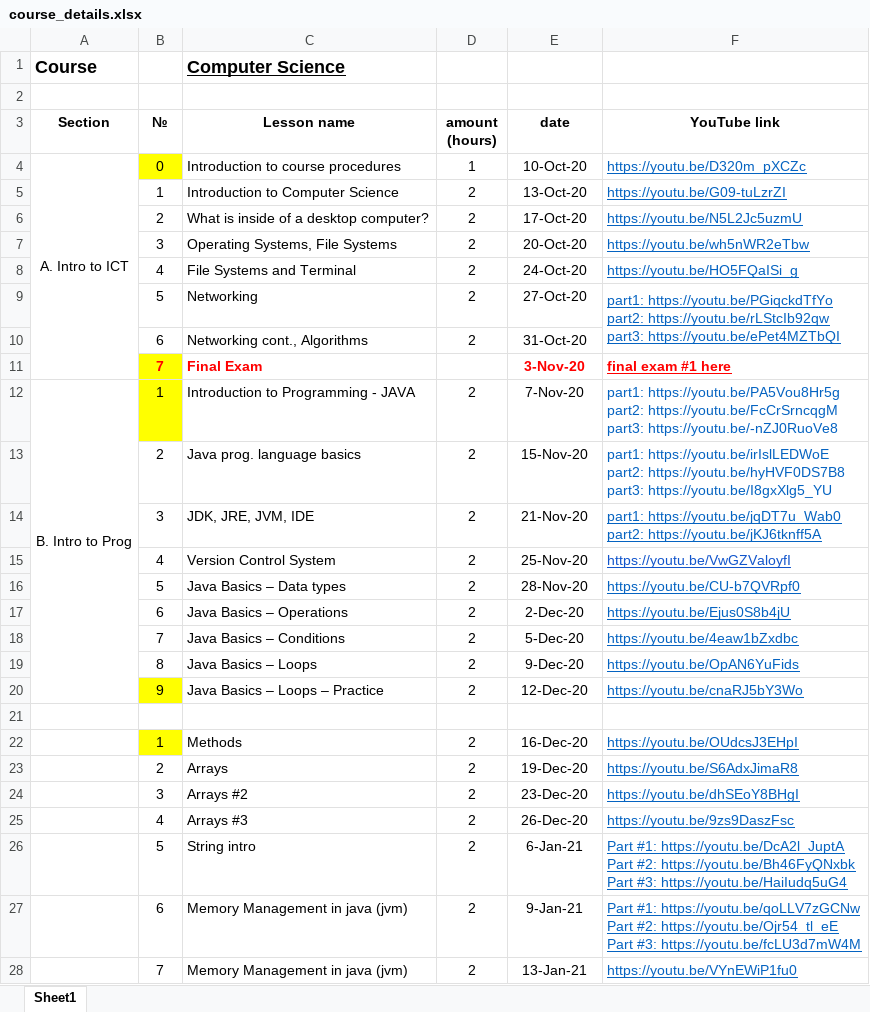
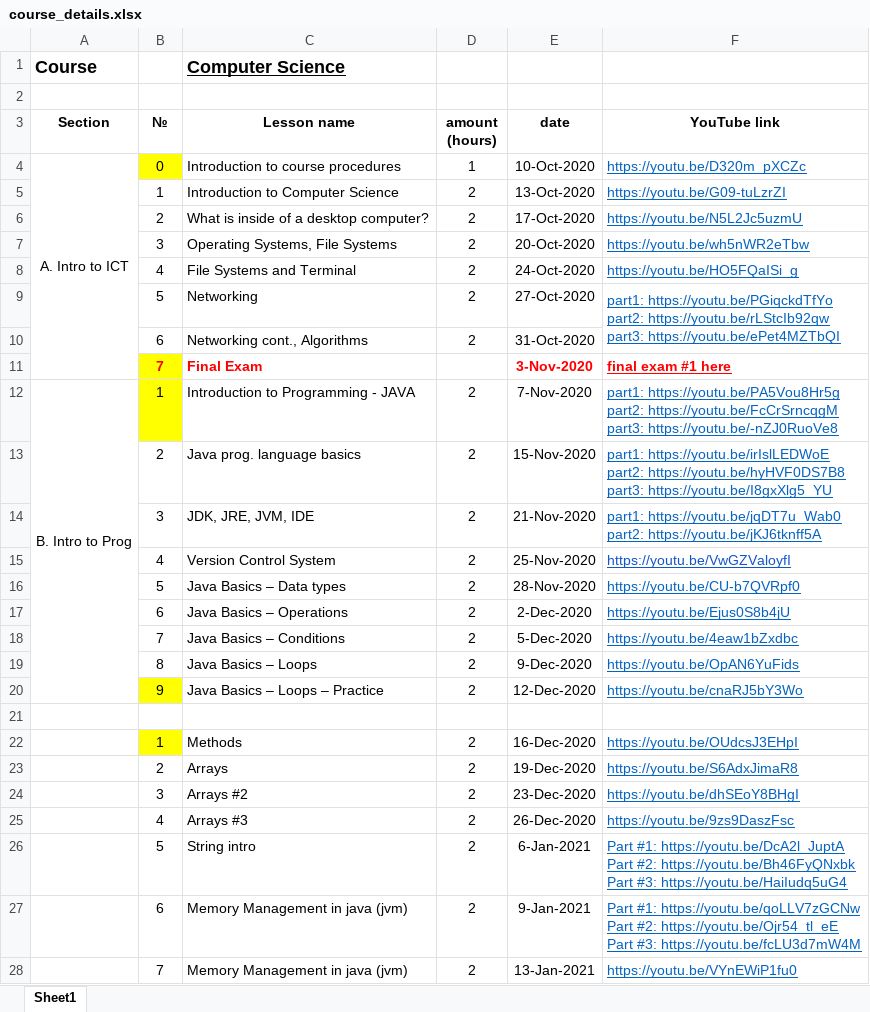
Before and after one commit to elvint14/java-course-2-classes, an Excel workbook: src/main/java/org/course/_syllabus/course_details.xlsx, sheet Sheet1, drawn as a sheet; only a part is shown; values as stored, in another font and other column widths than the file's, no borders; charts and pictures not drawn; the diff covers the shown part only; the diff names each change by its address in the sheet, - before the commit and + after, or states it on an @@ line.

Commit message:
lesson #33 excel syllabus updated

```diff
--- a/src/main/java/org/course/_syllabus/course_details.xlsx (sheet Sheet1)
+++ b/src/main/java/org/course/_syllabus/course_details.xlsx (sheet Sheet1)
-E4 (date): 10-Oct-20
+E4 (date): 10-Oct-2020
-E5 (date): 13-Oct-20
+E5 (date): 13-Oct-2020
-E6 (date): 17-Oct-20
+E6 (date): 17-Oct-2020
-E7 (date): 20-Oct-20
+E7 (date): 20-Oct-2020
-E8 (date): 24-Oct-20
+E8 (date): 24-Oct-2020
-E9 (date): 27-Oct-20
+E9 (date): 27-Oct-2020
-E10 (date): 31-Oct-20
+E10 (date): 31-Oct-2020
-E11 (date): 3-Nov-20
+E11 (date): 3-Nov-2020
-E12 (date): 7-Nov-20
+E12 (date): 7-Nov-2020
-F12:F13 underline: off
+F12:F13 underline: on
-E13 (date): 15-Nov-20
+E13 (date): 15-Nov-2020
-E14 (date): 21-Nov-20
+E14 (date): 21-Nov-2020
-E15 (date): 25-Nov-20
+E15 (date): 25-Nov-2020
-E16 (date): 28-Nov-20
+E16 (date): 28-Nov-2020
-E17 (date): 2-Dec-20
+E17 (date): 2-Dec-2020
-E18 (date): 5-Dec-20
+E18 (date): 5-Dec-2020
-E19 (date): 9-Dec-20
+E19 (date): 9-Dec-2020
-E20 (date): 12-Dec-20
+E20 (date): 12-Dec-2020
-E22 (date): 16-Dec-20
+E22 (date): 16-Dec-2020
-E23 (date): 19-Dec-20
+E23 (date): 19-Dec-2020
-E24 (date): 23-Dec-20
+E24 (date): 23-Dec-2020
-E25 (date): 26-Dec-20
+E25 (date): 26-Dec-2020
-E26 (date): 6-Jan-21
+E26 (date): 6-Jan-2021
-E27 (date): 9-Jan-21
+E27 (date): 9-Jan-2021
-E28 (date): 13-Jan-21
+E28 (date): 13-Jan-2021
```
Also changed, not shown: 9 added rows and 13 edited cells elsewhere in this sheet, charts or pictures, 1 other file.
